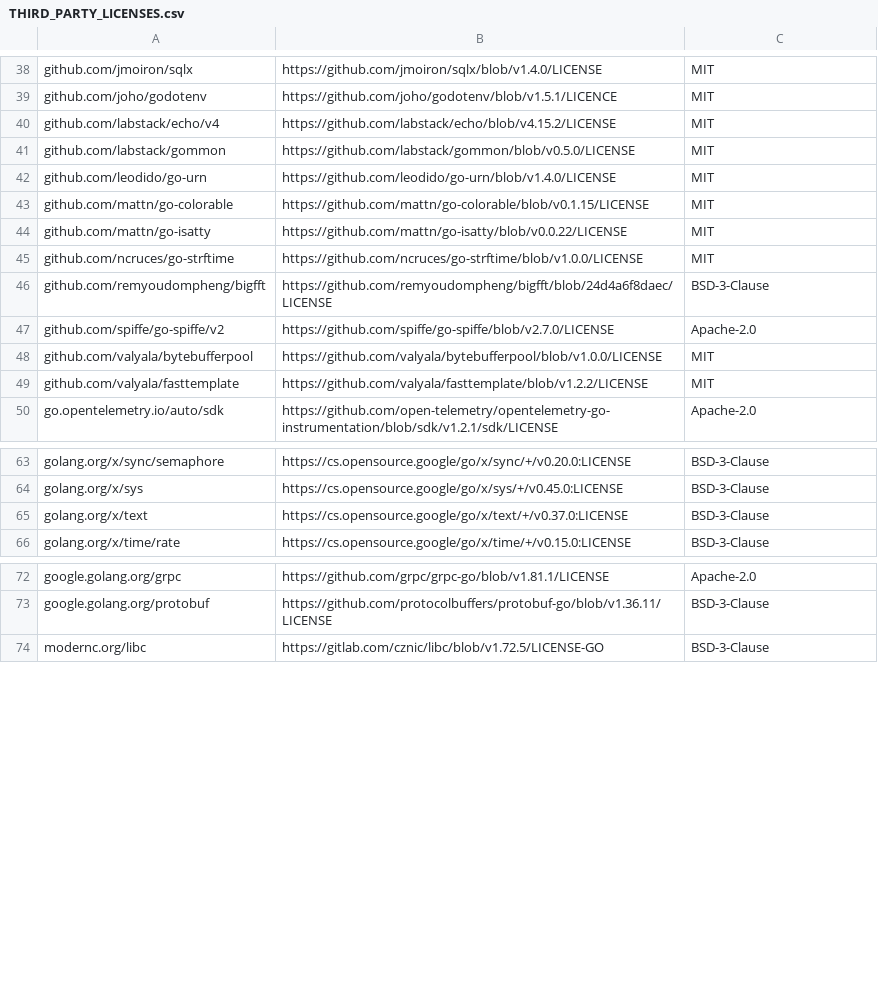
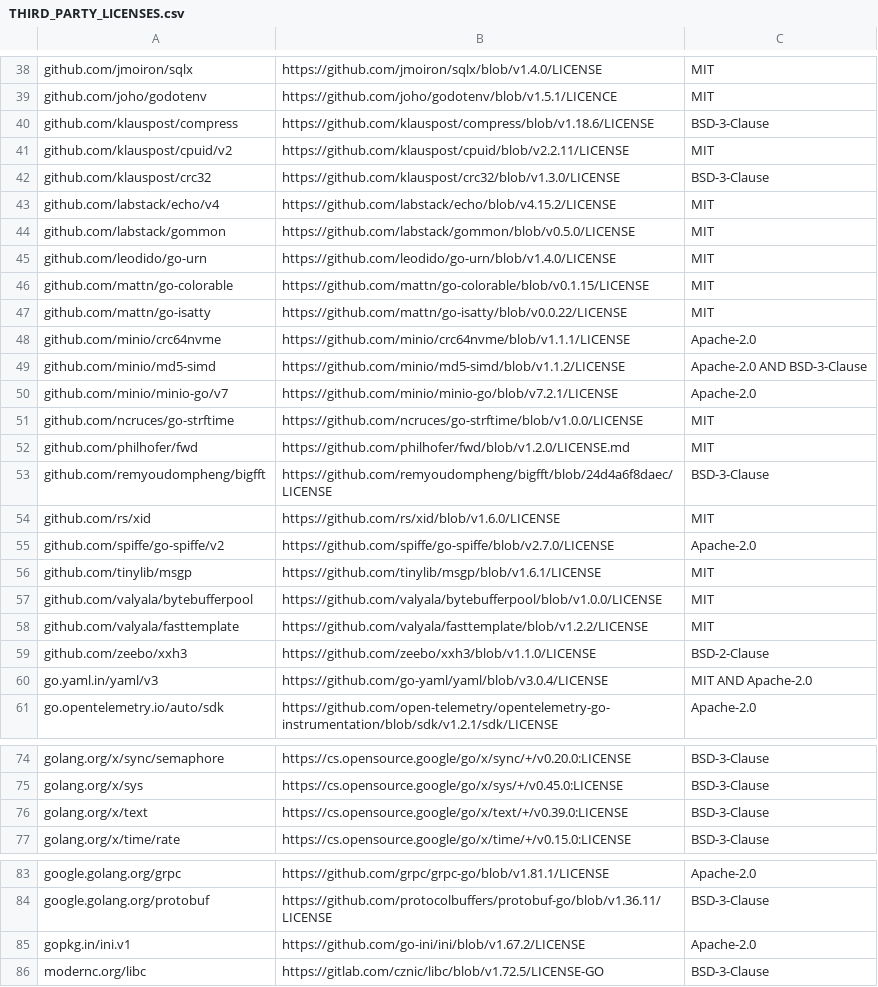
Before and after one commit to chunisupport/chunisupport-api, a CSV file: THIRD_PARTY_LICENSES.csv, drawn as a sheet; only a part is shown, gaps mark what is left out.

```diff
--- a/THIRD_PARTY_LICENSES.csv
+++ b/THIRD_PARTY_LICENSES.csv
@@ -39,2 +39,5 @@ github.com/jmoiron/sqlx,https://github.com/jmoiron/sqlx/blob/v1.4.0/LICENSE,MIT
 github.com/joho/godotenv,https://github.com/joho/godotenv/blob/v1.5.1/LICENCE,MIT
+github.com/klauspost/compress,https://github.com/klauspost/compress/blob/v1.18.6/LICENSE,BSD-3-Clause
+github.com/klauspost/cpuid/v2,https://github.com/klauspost/cpuid/blob/v2.2.11/LICENSE,MIT
+github.com/klauspost/crc32,https://github.com/klauspost/crc32/blob/v1.3.0/LICENSE,BSD-3-Clause
 github.com/labstack/echo/v4,https://github.com/labstack/echo/blob/v4.15.2/LICENSE,MIT
@@ -44,7 +47,15 @@ github.com/mattn/go-colorable,https://github.com/mattn/go-colorable/blob/v0.1.15
 github.com/mattn/go-isatty,https://github.com/mattn/go-isatty/blob/v0.0.22/LICENSE,MIT
+github.com/minio/crc64nvme,https://github.com/minio/crc64nvme/blob/v1.1.1/LICENSE,Apache-2.0
+github.com/minio/md5-simd,https://github.com/minio/md5-simd/blob/v1.1.2/LICENSE,Apache-2.0 AND BSD-3-Clause
+github.com/minio/minio-go/v7,https://github.com/minio/minio-go/blob/v7.2.1/LICENSE,Apache-2.0
 github.com/ncruces/go-strftime,https://github.com/ncruces/go-strftime/blob/v1.0.0/LICENSE,MIT
+github.com/philhofer/fwd,https://github.com/philhofer/fwd/blob/v1.2.0/LICENSE.md,MIT
 github.com/remyoudompheng/bigfft,https://github.com/remyoudompheng/bigfft/blob/24d4a6f8daec/LICENSE,BSD-3-Clause
+github.com/rs/xid,https://github.com/rs/xid/blob/v1.6.0/LICENSE,MIT
 github.com/spiffe/go-spiffe/v2,https://github.com/spiffe/go-spiffe/blob/v2.7.0/LICENSE,Apache-2.0
+github.com/tinylib/msgp,https://github.com/tinylib/msgp/blob/v1.6.1/LICENSE,MIT
 github.com/valyala/bytebufferpool,https://github.com/valyala/bytebufferpool/blob/v1.0.0/LICENSE,MIT
 github.com/valyala/fasttemplate,https://github.com/valyala/fasttemplate/blob/v1.2.2/LICENSE,MIT
+github.com/zeebo/xxh3,https://github.com/zeebo/xxh3/blob/v1.1.0/LICENSE,BSD-2-Clause
+go.yaml.in/yaml/v3,https://github.com/go-yaml/yaml/blob/v3.0.4/LICENSE,MIT AND Apache-2.0
 go.opentelemetry.io/auto/sdk,https://github.com/open-telemetry/opentelemetry-go-instrumentation/blob/sdk/v1.2.1/sdk/LICENSE,Apache-2.0
@@ -64,3 +75,3 @@ golang.org/x/sync/semaphore,https://cs.opensource.google/go/x/sync/+/v0.20.0:LIC
 golang.org/x/sys,https://cs.opensource.google/go/x/sys/+/v0.45.0:LICENSE,BSD-3-Clause
-golang.org/x/text,https://cs.opensource.google/go/x/text/+/v0.37.0:LICENSE,BSD-3-Clause
+golang.org/x/text,https://cs.opensource.google/go/x/text/+/v0.39.0:LICENSE,BSD-3-Clause
 golang.org/x/time/rate,https://cs.opensource.google/go/x/time/+/v0.15.0:LICENSE,BSD-3-Clause
@@ -73,2 +84,3 @@ google.golang.org/grpc,https://github.com/grpc/grpc-go/blob/v1.81.1/LICENSE,Apac
 google.golang.org/protobuf,https://github.com/protocolbuffers/protobuf-go/blob/v1.36.11/LICENSE,BSD-3-Clause
+gopkg.in/ini.v1,https://github.com/go-ini/ini/blob/v1.67.2/LICENSE,Apache-2.0
 modernc.org/libc,https://gitlab.com/cznic/libc/blob/v1.72.5/LICENSE-GO,BSD-3-Clause
```
Also changed, not shown: 16 other files.
